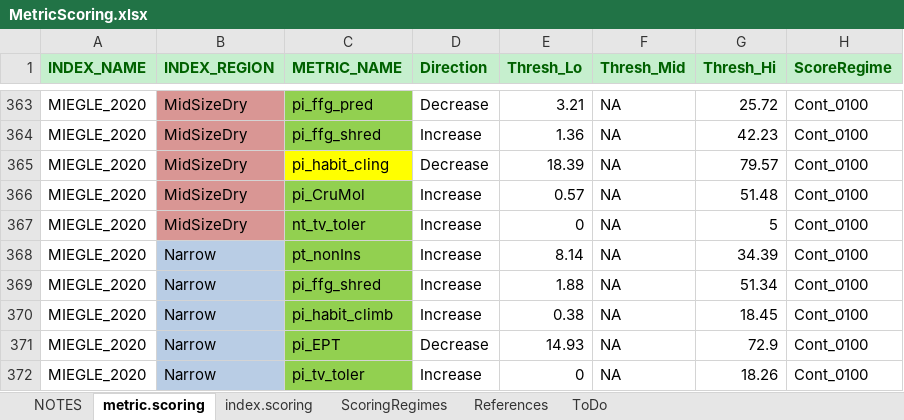
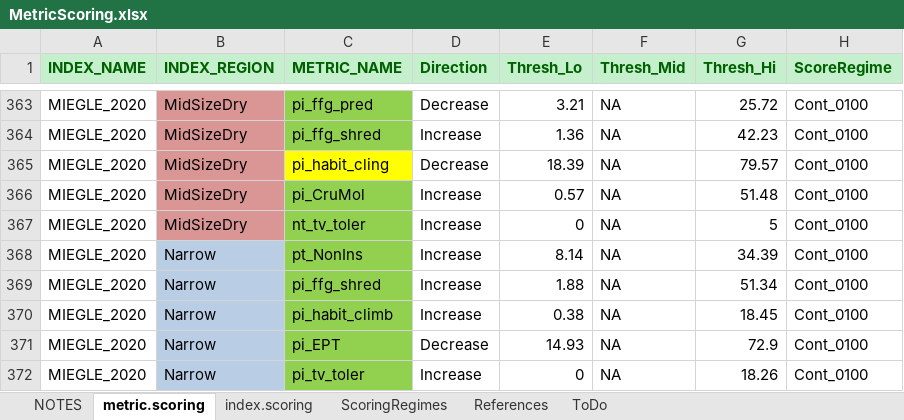
Before and after one commit to leppott/BioMonTools, an Excel workbook: inst/extdata/MetricScoring.xlsx, sheet metric.scoring, drawn as a sheet; only a part is shown, gaps mark what is left out; values as stored, in another font and other column widths than the file's, no borders; conditional formats not drawn; the diff covers the shown part only; the diff names each change by its address in the sheet, - before the commit and + after, or states it on an @@ line.

```diff
--- a/inst/extdata/MetricScoring.xlsx (sheet metric.scoring)
+++ b/inst/extdata/MetricScoring.xlsx (sheet metric.scoring)
-C368 (METRIC_NAME): pt_nonIns
+C368 (METRIC_NAME): pt_NonIns
```
Also changed, not shown: 7 edited cells elsewhere in this sheet, inst/extdata/MetricNames.xlsx.
